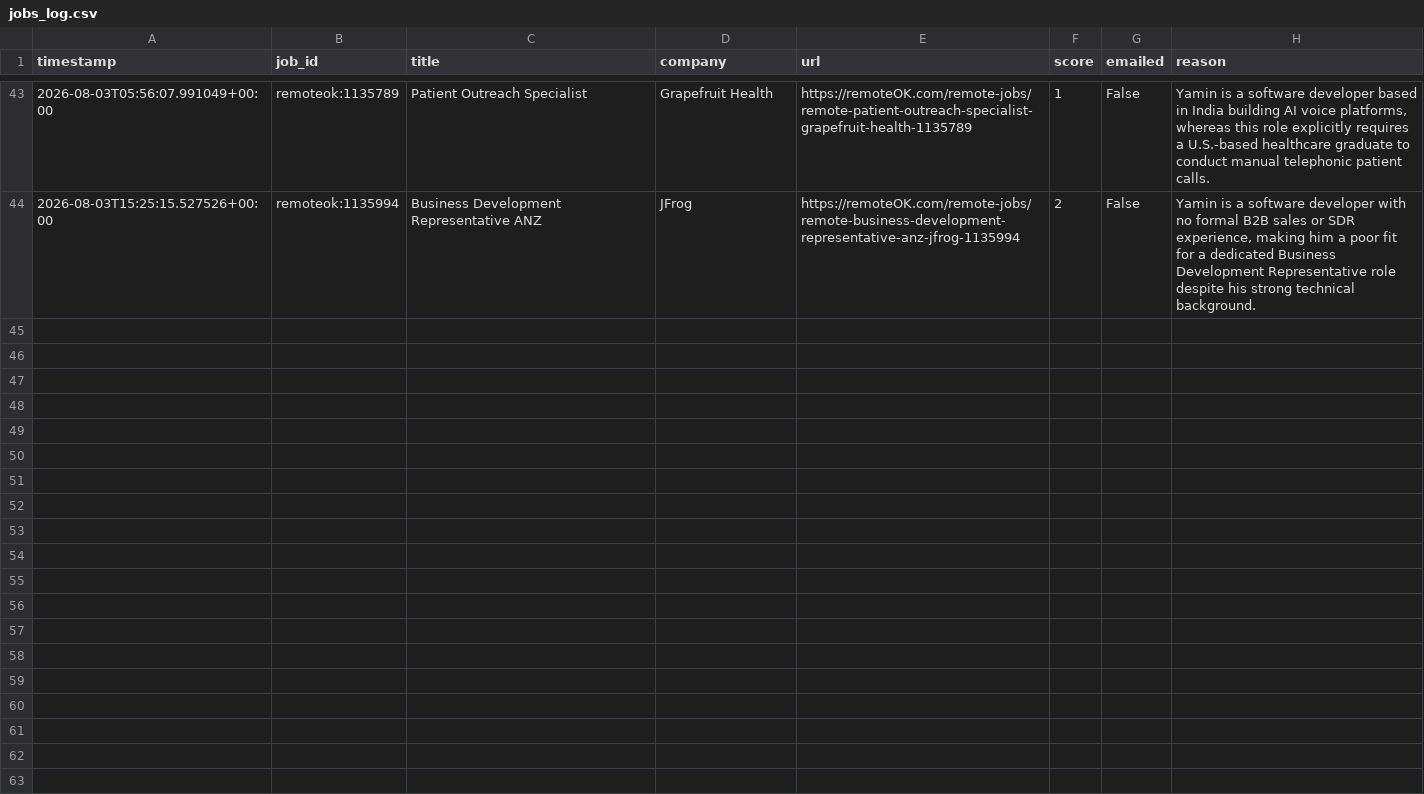
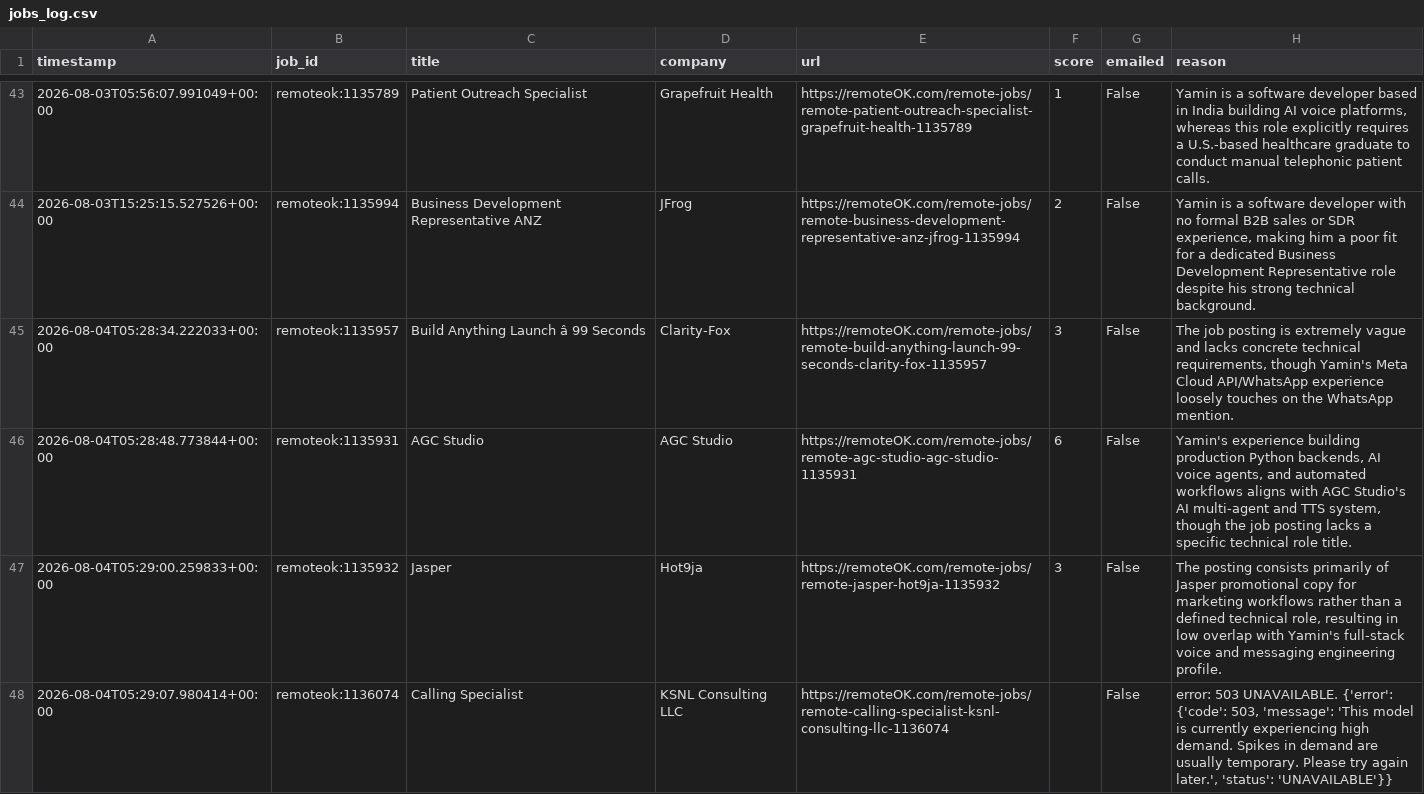
Before and after one commit to yaminbinyoosuf/job-agent, a CSV file: jobs_log.csv, drawn as a sheet; only a part is shown, gaps mark what is left out; the diff names each change by its address in the sheet, - before the commit and + after, or states it on an @@ line.

Commit message:
Update jobs_log.csv [skip ci]

```diff
--- a/jobs_log.csv
+++ b/jobs_log.csv
+row 45: 2026-08-04T05:28:34.222033+00:00 | remoteok:1135957 | Build Anything Launch â 99 Seconds | Clarity-Fox | https://remoteOK.com/remote-jobs/remote-build-anything-launch-99-seconds-clarity-fox-1135957 | 3 | False | The job posting is extremely vague and lacks concrete technical requirements, though Yamin's Meta Cloud API/WhatsApp experience loosely touches on the WhatsApp mention.
+row 46: 2026-08-04T05:28:48.773844+00:00 | remoteok:1135931 | AGC Studio | AGC Studio | https://remoteOK.com/remote-jobs/remote-agc-studio-agc-studio-1135931 | 6 | False | Yamin's experience building production Python backends, AI voice agents, and automated workflows aligns with AGC Studio's AI multi-agent and TTS system, though the job posting lacks a specific technical role title.
+row 47: 2026-08-04T05:29:00.259833+00:00 | remoteok:1135932 | Jasper | Hot9ja | https://remoteOK.com/remote-jobs/remote-jasper-hot9ja-1135932 | 3 | False | The posting consists primarily of Jasper promotional copy for marketing workflows rather than a defined technical role, resulting in low overlap with Yamin's full-stack voice and messaging engineering profile.
+row 48: 2026-08-04T05:29:07.980414+00:00 | remoteok:1136074 | Calling Specialist | KSNL Consulting LLC | https://remoteOK.com/remote-jobs/remote-calling-specialist-ksnl-consulting-llc-1136074 |  | False | error: 503 UNAVAILABLE. {'error': {'code': 503, 'message': 'This model is currently experiencing high demand. Spikes in demand are usually temporary. Please try again later.', 'status': 'UNAVAILABLE'}}
```
